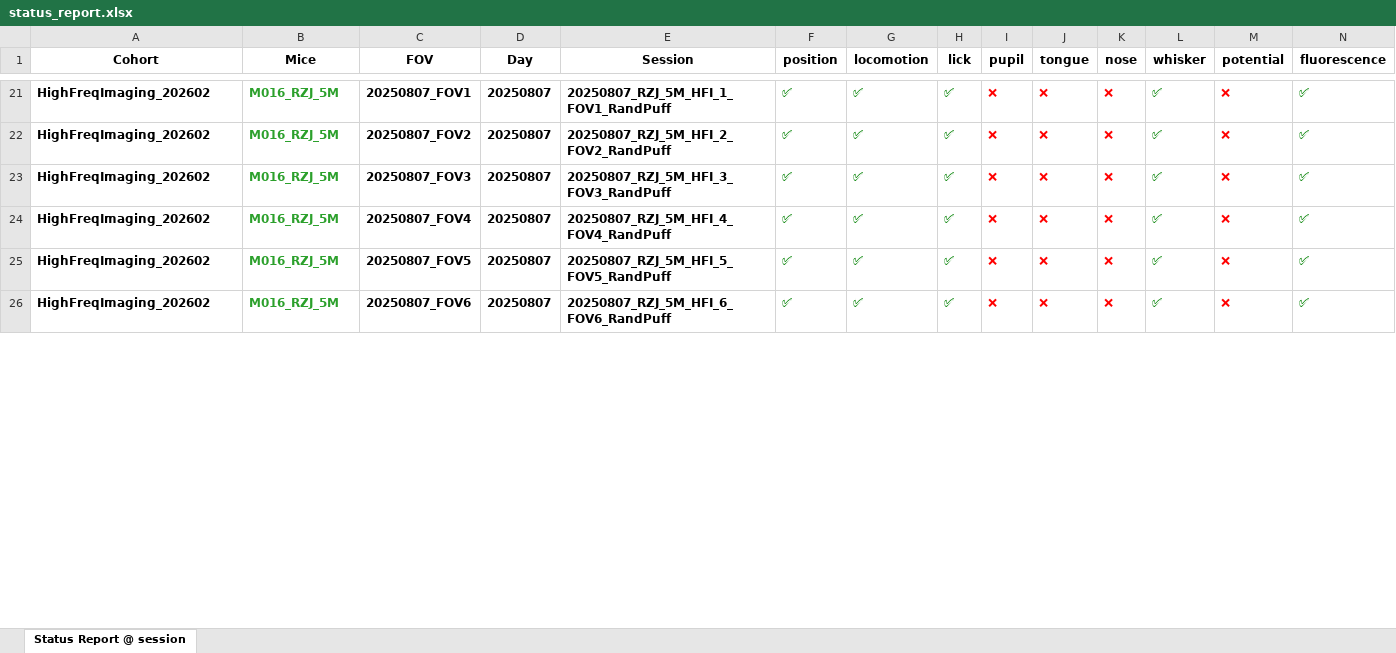
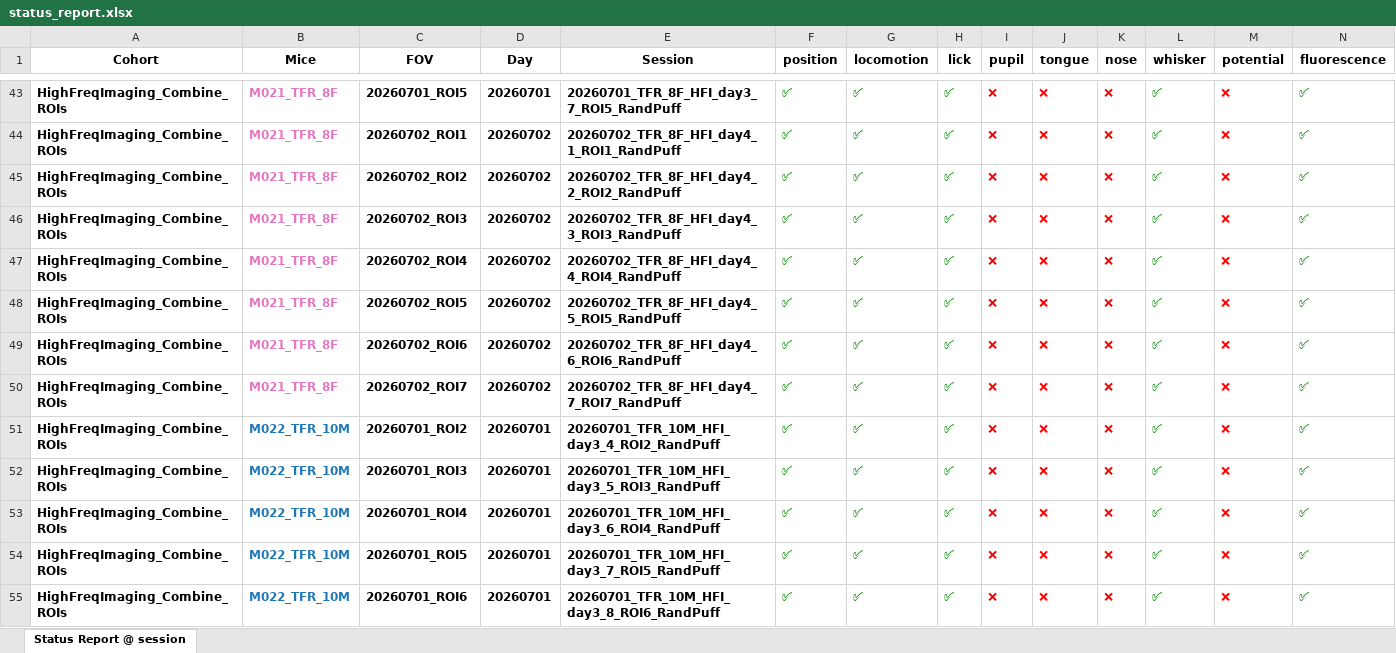
Before and after one commit to barthlab/ratatouille, an Excel workbook: cook/high_freq_imaging/status_report.xlsx, sheet Status Report @ session, drawn as a sheet; only a part is shown, gaps mark what is left out; values as stored, in another font and other column widths than the file's, no borders; addresses are those after the commit; rows hold the shown columns only; the diff covers the shown part only; the diff names each change by its address in the sheet, - before the commit and + after, or states it on an @@ line.

```diff
--- a/cook/high_freq_imaging/status_report.xlsx (sheet Status Report @ session)
+++ b/cook/high_freq_imaging/status_report.xlsx (sheet Status Report @ session)
-A43 (Cohort): HighFreqImaging_202602
+A43 (Cohort): HighFreqImaging_Combine_ROIs
-B43 (Mice): M016_RZJ_5M
+B43 (Mice): M021_TFR_8F
-B43 text colour: #2CA02C
+B43 text colour: #E377C2
-C43 (FOV): 20250807_FOV1
+C43 (FOV): 20260701_ROI5
-D43 (Day): 20250807
+D43 (Day): 20260701
-E43 (Session): 20250807_RZJ_5M_HFI_1_FOV1_RandPuff
+E43 (Session): 20260701_TFR_8F_HFI_day3_7_ROI5_RandPuff
+row 44: HighFreqImaging_Combine_ROIs | M021_TFR_8F | 20260702_ROI1 | 20260702 | 20260702_TFR_8F_HFI_day4_1_ROI1_RandPuff | ✅ | ✅ | ✅ | ❌ | ❌ | ❌ | ✅ | ❌ | ✅
+row 45: HighFreqImaging_Combine_ROIs | M021_TFR_8F | 20260702_ROI2 | 20260702 | 20260702_TFR_8F_HFI_day4_2_ROI2_RandPuff | ✅ | ✅ | ✅ | ❌ | ❌ | ❌ | ✅ | ❌ | ✅
+row 46: HighFreqImaging_Combine_ROIs | M021_TFR_8F | 20260702_ROI3 | 20260702 | 20260702_TFR_8F_HFI_day4_3_ROI3_RandPuff | ✅ | ✅ | ✅ | ❌ | ❌ | ❌ | ✅ | ❌ | ✅
+row 47: HighFreqImaging_Combine_ROIs | M021_TFR_8F | 20260702_ROI4 | 20260702 | 20260702_TFR_8F_HFI_day4_4_ROI4_RandPuff | ✅ | ✅ | ✅ | ❌ | ❌ | ❌ | ✅ | ❌ | ✅
-A48 (Cohort): HighFreqImaging_202602
+A48 (Cohort): HighFreqImaging_Combine_ROIs
-B48 (Mice): M016_RZJ_5M
+B48 (Mice): M021_TFR_8F
-B48 text colour: #2CA02C
+B48 text colour: #E377C2
-C48 (FOV): 20250807_FOV2
+C48 (FOV): 20260702_ROI5
-D48 (Day): 20250807
+D48 (Day): 20260702
-E48 (Session): 20250807_RZJ_5M_HFI_2_FOV2_RandPuff
+E48 (Session): 20260702_TFR_8F_HFI_day4_5_ROI5_RandPuff
+row 49: HighFreqImaging_Combine_ROIs | M021_TFR_8F | 20260702_ROI6 | 20260702 | 20260702_TFR_8F_HFI_day4_6_ROI6_RandPuff | ✅ | ✅ | ✅ | ❌ | ❌ | ❌ | ✅ | ❌ | ✅
+row 50: HighFreqImaging_Combine_ROIs | M021_TFR_8F | 20260702_ROI7 | 20260702 | 20260702_TFR_8F_HFI_day4_7_ROI7_RandPuff | ✅ | ✅ | ✅ | ❌ | ❌ | ❌ | ✅ | ❌ | ✅
+row 51: HighFreqImaging_Combine_ROIs | M022_TFR_10M | 20260701_ROI2 | 20260701 | 20260701_TFR_10M_HFI_day3_4_ROI2_RandPuff | ✅ | ✅ | ✅ | ❌ | ❌ | ❌ | ✅ | ❌ | ✅
-A52:A55 (Cohort): HighFreqImaging_202602
+A52:A55 (Cohort): HighFreqImaging_Combine_ROIs
-B52:B55 (Mice): M016_RZJ_5M
+B52:B55 (Mice): M022_TFR_10M
-B52:B55 text colour: #2CA02C
+B52:B55 text colour: #1F77B4
-C52 (FOV): 20250807_FOV3
+C52 (FOV): 20260701_ROI3
-D52:D55 (Day): 20250807
+D52:D55 (Day): 20260701
-E52 (Session): 20250807_RZJ_5M_HFI_3_FOV3_RandPuff
+E52 (Session): 20260701_TFR_10M_HFI_day3_5_ROI3_RandPuff
-C53 (FOV): 20250807_FOV4
+C53 (FOV): 20260701_ROI4
-E53 (Session): 20250807_RZJ_5M_HFI_4_FOV4_RandPuff
+E53 (Session): 20260701_TFR_10M_HFI_day3_6_ROI4_RandPuff
-C54 (FOV): 20250807_FOV5
+C54 (FOV): 20260701_ROI5
-E54 (Session): 20250807_RZJ_5M_HFI_5_FOV5_RandPuff
+E54 (Session): 20260701_TFR_10M_HFI_day3_7_ROI5_RandPuff
-C55 (FOV): 20250807_FOV6
+C55 (FOV): 20260701_ROI6
-E55 (Session): 20250807_RZJ_5M_HFI_6_FOV6_RandPuff
+E55 (Session): 20260701_TFR_10M_HFI_day3_8_ROI6_RandPuff
```
Also changed, not shown: 46 added rows, 1 removed row, 147 edited cells and cell formats elsewhere in this sheet, 48 other files.
